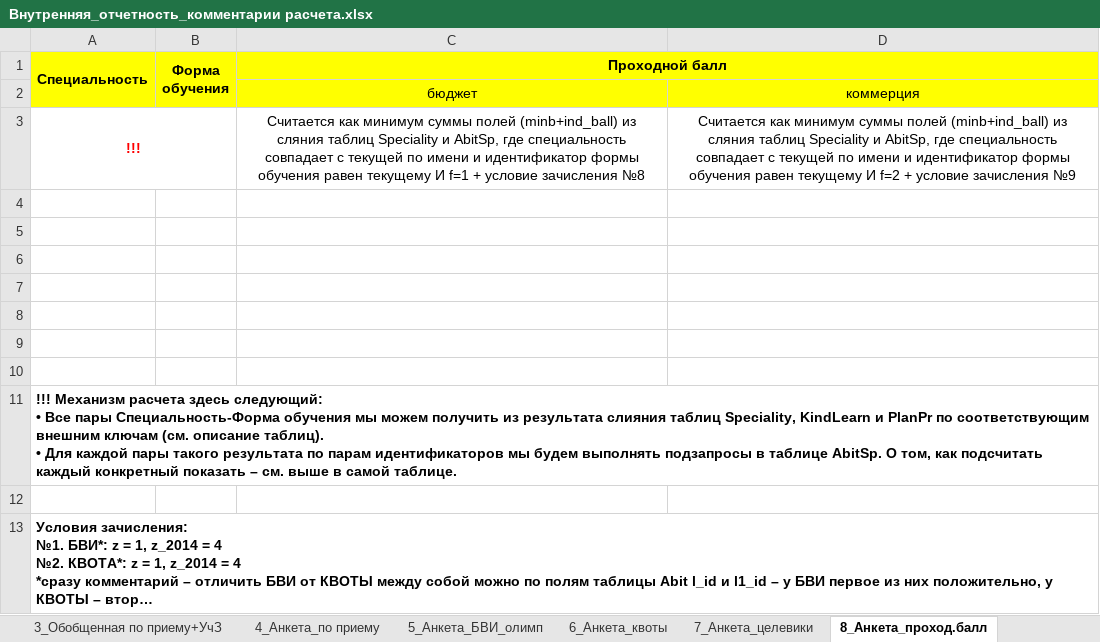
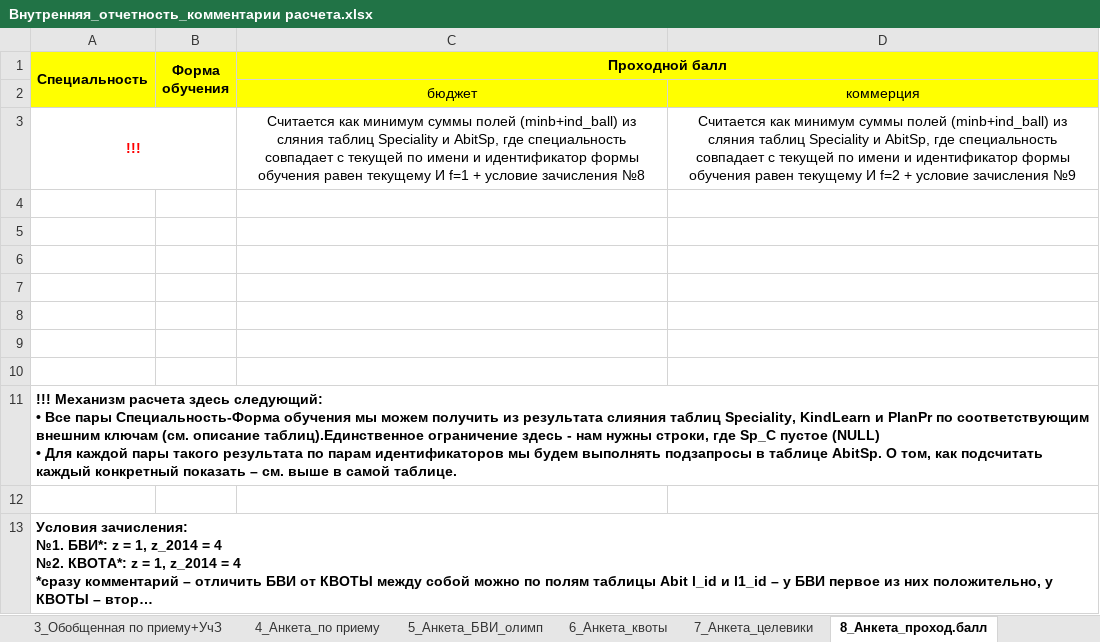
Before and after one commit to biulitin/AdmissionOfficeStatistics, an Excel workbook: Statistics/InternalStatistics/Внутренняя_отчетность_комментарии расчета.xlsx, sheet 8_Анкета_проход.балл, drawn as a sheet; long unchanged cells end in …; values as stored, in another font and other column widths than the file's, no borders; ↵ is a line break in a cell; the diff names each change by its address in the sheet, - before the commit and + after, or states it on an @@ line.

```diff
--- a/Statistics/InternalStatistics/Внутренняя_отчетность_комментарии расчета.xlsx (sheet 8_Анкета_проход.балл)
+++ b/Statistics/InternalStatistics/Внутренняя_отчетность_комментарии расчета.xlsx (sheet 8_Анкета_проход.балл)
-A11 (Специальность): …(см. описание таблиц). ↵ • Для…
+A11 (Специальность): …(см. описание таблиц).Единственное ограничение здесь - нам нужны строки, где Sp_C пустое (NULL) ↵ • Для…
```
Also changed, not shown: sheet 6_Анкета_квоты, sheet 5_Анкета_БВИ_олимп, sheet 4_Анкета_по приему, sheet 1_Обобщенная по приему, sheet 3_Обобщенная по приему+УчЗ, 4 other files.
